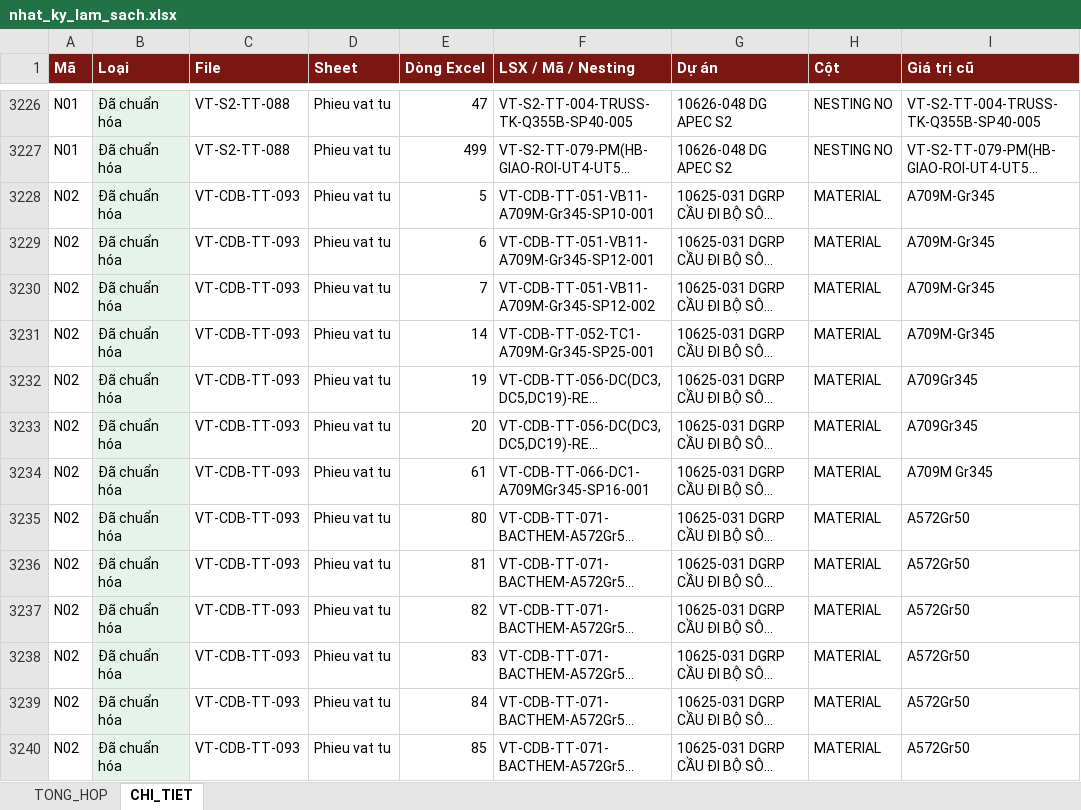
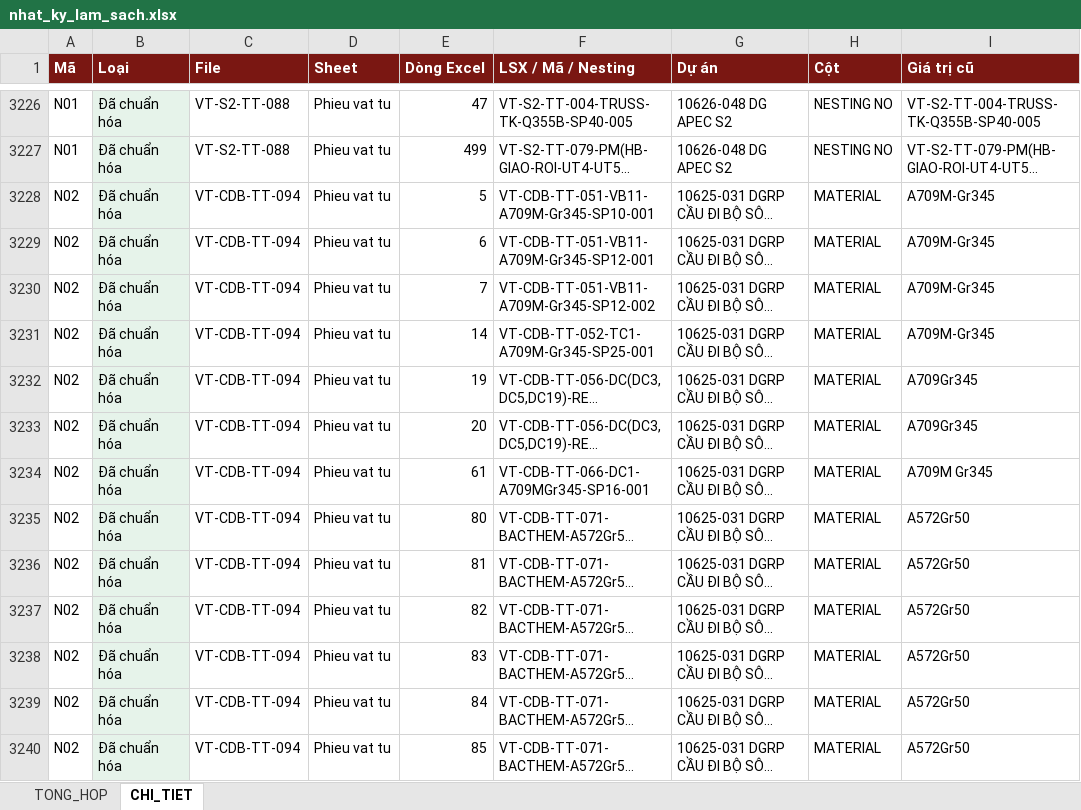
Before and after one commit to phucpt-hub/DDC-Shipyard, an Excel workbook: lich_su/2026-10-13/nhat_ky_lam_sach.xlsx, sheet CHI_TIET, drawn as a sheet; only a part is shown, gaps mark what is left out; long unchanged cells end in …; values as stored, in another font and other column widths than the file's, no borders; the diff covers the shown part only; the diff names each change by its address in the sheet, - before the commit and + after, or states it on an @@ line.

```diff
--- a/lich_su/2026-10-13/nhat_ky_lam_sach.xlsx (sheet CHI_TIET)
+++ b/lich_su/2026-10-13/nhat_ky_lam_sach.xlsx (sheet CHI_TIET)
-C3228:C3240 (File): VT-CDB-TT-093
+C3228:C3240 (File): VT-CDB-TT-094
```
Also changed, not shown: 18 edited cells elsewhere in this sheet, sheet TONG_HOP, nhat_ky_lam_sach.xlsx, 2 other files.
